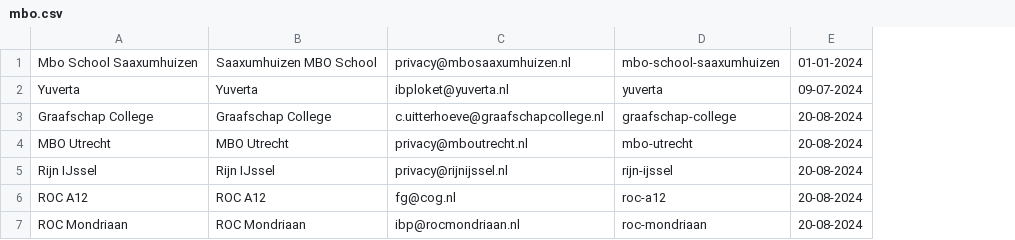
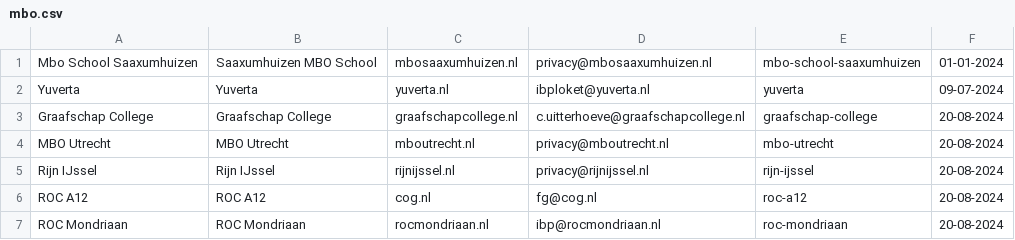
Before and after one commit to edubadges/privacy, a CSV file: mbo/mbo.csv, drawn as a sheet; the diff names each change by its address in the sheet, - before the commit and + after, or states it on an @@ line.

```diff
--- a/mbo/mbo.csv
+++ b/mbo/mbo.csv
+column C, rows 1-7: mbosaaxumhuizen.nl | yuverta.nl | graafschapcollege.nl | mboutrecht.nl | rijnijssel.nl | cog.nl | rocmondriaan.nl
```
Also changed, not shown: 2 other files.
